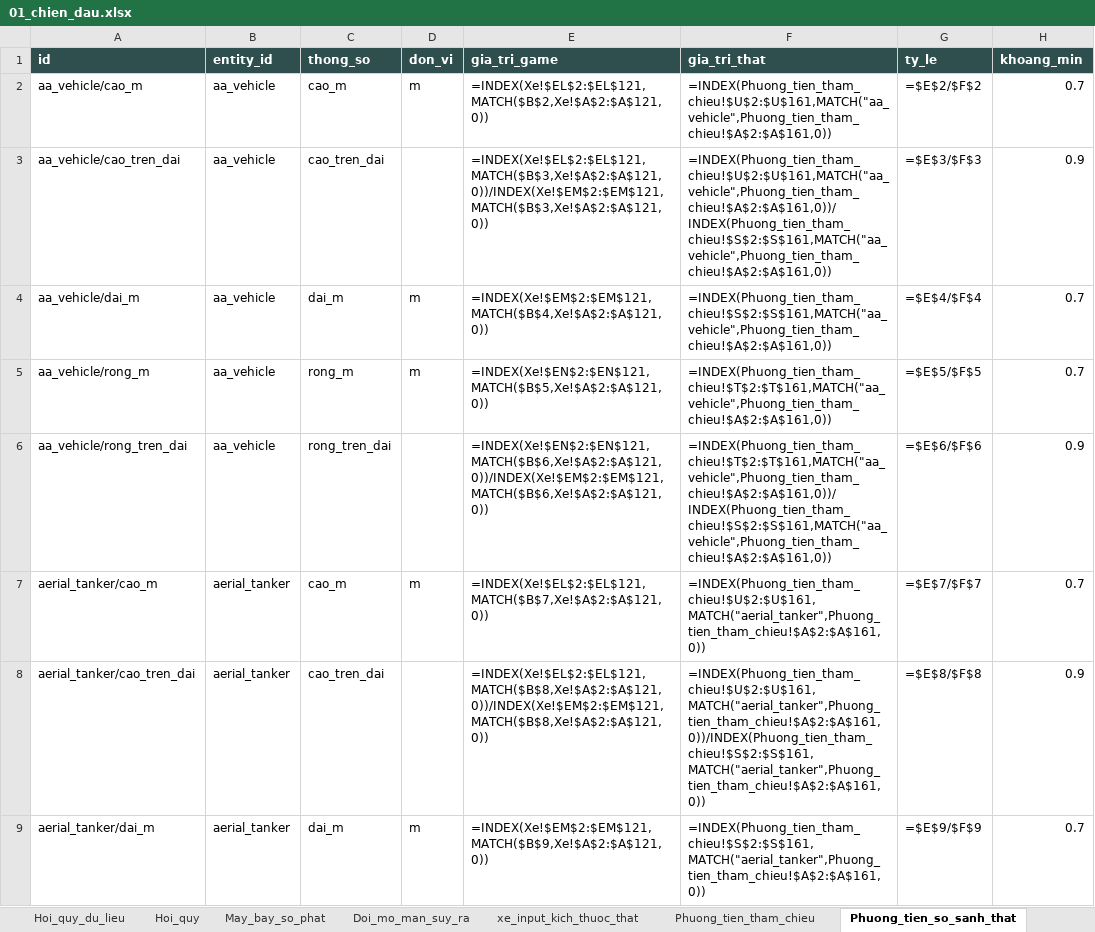
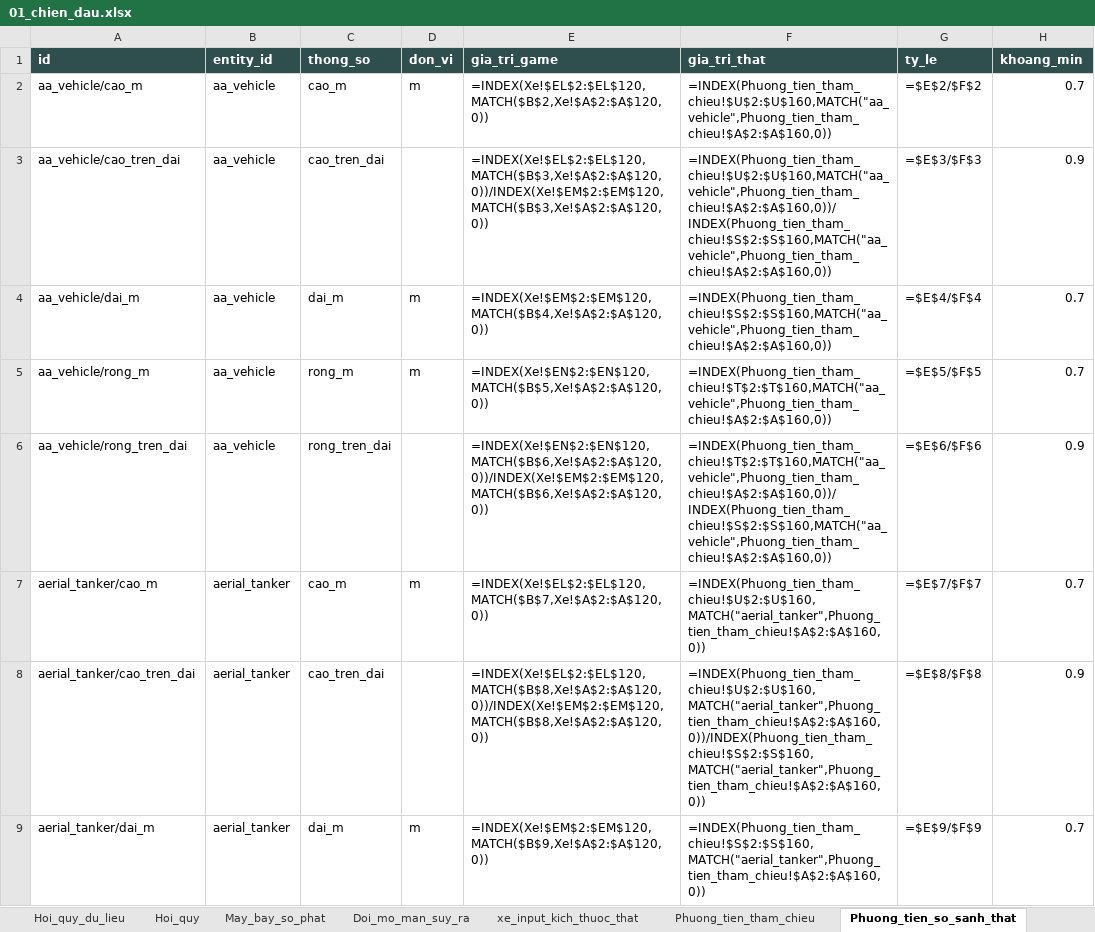
Before and after one commit to Winka173/machine-bridage, an Excel workbook: Docs/export/current/01_chien_dau.xlsx, sheet Phuong_tien_so_sanh_that, drawn as a sheet; only a part is shown; values as stored, in another font and other column widths than the file's, no borders; formulas without a stored value are shown as written; the diff covers the shown part only; the diff names each change by its address in the sheet, - before the commit and + after, or states it on an @@ line.

```diff
--- a/Docs/export/current/01_chien_dau.xlsx (sheet Phuong_tien_so_sanh_that)
+++ b/Docs/export/current/01_chien_dau.xlsx (sheet Phuong_tien_so_sanh_that)
-E2 (gia_tri_game): =INDEX(Xe!$EL$2:$EL$121,MATCH($B$2,Xe!$A$2:$A$121,0))
+E2 (gia_tri_game): =INDEX(Xe!$EL$2:$EL$120,MATCH($B$2,Xe!$A$2:$A$120,0))
-F2 (gia_tri_that): =INDEX(Phuong_tien_tham_chieu!$U$2:$U$161,MATCH("aa_vehicle",Phuong_tien_tham_chieu!$A$2:$A$161,0))
+F2 (gia_tri_that): =INDEX(Phuong_tien_tham_chieu!$U$2:$U$160,MATCH("aa_vehicle",Phuong_tien_tham_chieu!$A$2:$A$160,0))
-E3 (gia_tri_game): =INDEX(Xe!$EL$2:$EL$121,MATCH($B$3,Xe!$A$2:$A$121,0))/INDEX(Xe!$EM$2:$EM$121,MATCH($B$3,Xe!$A$2:$A$121,0))
+E3 (gia_tri_game): =INDEX(Xe!$EL$2:$EL$120,MATCH($B$3,Xe!$A$2:$A$120,0))/INDEX(Xe!$EM$2:$EM$120,MATCH($B$3,Xe!$A$2:$A$120,0))
-F3 (gia_tri_that): =INDEX(Phuong_tien_tham_chieu!$U$2:$U$161,MATCH("aa_vehicle",Phuong_tien_tham_chieu!$A$2:$A$161,0))/INDEX(Phuong_tien_tham_chieu!$S$2:$S$161,MATCH("aa_vehicle",Phuong_tien_tham_chieu!$A$2:$A$161,0))
+F3 (gia_tri_that): =INDEX(Phuong_tien_tham_chieu!$U$2:$U$160,MATCH("aa_vehicle",Phuong_tien_tham_chieu!$A$2:$A$160,0))/INDEX(Phuong_tien_tham_chieu!$S$2:$S$160,MATCH("aa_vehicle",Phuong_tien_tham_chieu!$A$2:$A$160,0))
-E4 (gia_tri_game): =INDEX(Xe!$EM$2:$EM$121,MATCH($B$4,Xe!$A$2:$A$121,0))
+E4 (gia_tri_game): =INDEX(Xe!$EM$2:$EM$120,MATCH($B$4,Xe!$A$2:$A$120,0))
-F4 (gia_tri_that): =INDEX(Phuong_tien_tham_chieu!$S$2:$S$161,MATCH("aa_vehicle",Phuong_tien_tham_chieu!$A$2:$A$161,0))
+F4 (gia_tri_that): =INDEX(Phuong_tien_tham_chieu!$S$2:$S$160,MATCH("aa_vehicle",Phuong_tien_tham_chieu!$A$2:$A$160,0))
-E5 (gia_tri_game): =INDEX(Xe!$EN$2:$EN$121,MATCH($B$5,Xe!$A$2:$A$121,0))
+E5 (gia_tri_game): =INDEX(Xe!$EN$2:$EN$120,MATCH($B$5,Xe!$A$2:$A$120,0))
-F5 (gia_tri_that): =INDEX(Phuong_tien_tham_chieu!$T$2:$T$161,MATCH("aa_vehicle",Phuong_tien_tham_chieu!$A$2:$A$161,0))
+F5 (gia_tri_that): =INDEX(Phuong_tien_tham_chieu!$T$2:$T$160,MATCH("aa_vehicle",Phuong_tien_tham_chieu!$A$2:$A$160,0))
-E6 (gia_tri_game): =INDEX(Xe!$EN$2:$EN$121,MATCH($B$6,Xe!$A$2:$A$121,0))/INDEX(Xe!$EM$2:$EM$121,MATCH($B$6,Xe!$A$2:$A$121,0))
+E6 (gia_tri_game): =INDEX(Xe!$EN$2:$EN$120,MATCH($B$6,Xe!$A$2:$A$120,0))/INDEX(Xe!$EM$2:$EM$120,MATCH($B$6,Xe!$A$2:$A$120,0))
-F6 (gia_tri_that): =INDEX(Phuong_tien_tham_chieu!$T$2:$T$161,MATCH("aa_vehicle",Phuong_tien_tham_chieu!$A$2:$A$161,0))/INDEX(Phuong_tien_tham_chieu!$S$2:$S$161,MATCH("aa_vehicle",Phuong_tien_tham_chieu!$A$2:$A$161,0))
+F6 (gia_tri_that): =INDEX(Phuong_tien_tham_chieu!$T$2:$T$160,MATCH("aa_vehicle",Phuong_tien_tham_chieu!$A$2:$A$160,0))/INDEX(Phuong_tien_tham_chieu!$S$2:$S$160,MATCH("aa_vehicle",Phuong_tien_tham_chieu!$A$2:$A$160,0))
-E7 (gia_tri_game): =INDEX(Xe!$EL$2:$EL$121,MATCH($B$7,Xe!$A$2:$A$121,0))
+E7 (gia_tri_game): =INDEX(Xe!$EL$2:$EL$120,MATCH($B$7,Xe!$A$2:$A$120,0))
-F7 (gia_tri_that): =INDEX(Phuong_tien_tham_chieu!$U$2:$U$161,MATCH("aerial_tanker",Phuong_tien_tham_chieu!$A$2:$A$161,0))
+F7 (gia_tri_that): =INDEX(Phuong_tien_tham_chieu!$U$2:$U$160,MATCH("aerial_tanker",Phuong_tien_tham_chieu!$A$2:$A$160,0))
-E8 (gia_tri_game): =INDEX(Xe!$EL$2:$EL$121,MATCH($B$8,Xe!$A$2:$A$121,0))/INDEX(Xe!$EM$2:$EM$121,MATCH($B$8,Xe!$A$2:$A$121,0))
+E8 (gia_tri_game): =INDEX(Xe!$EL$2:$EL$120,MATCH($B$8,Xe!$A$2:$A$120,0))/INDEX(Xe!$EM$2:$EM$120,MATCH($B$8,Xe!$A$2:$A$120,0))
-F8 (gia_tri_that): =INDEX(Phuong_tien_tham_chieu!$U$2:$U$161,MATCH("aerial_tanker",Phuong_tien_tham_chieu!$A$2:$A$161,0))/INDEX(Phuong_tien_tham_chieu!$S$2:$S$161,MATCH("aerial_tanker",Phuong_tien_tham_chieu!$A$2:$A$161,0))
+F8 (gia_tri_that): =INDEX(Phuong_tien_tham_chieu!$U$2:$U$160,MATCH("aerial_tanker",Phuong_tien_tham_chieu!$A$2:$A$160,0))/INDEX(Phuong_tien_tham_chieu!$S$2:$S$160,MATCH("aerial_tanker",Phuong_tien_tham_chieu!$A$2:$A$160,0))
-E9 (gia_tri_game): =INDEX(Xe!$EM$2:$EM$121,MATCH($B$9,Xe!$A$2:$A$121,0))
+E9 (gia_tri_game): =INDEX(Xe!$EM$2:$EM$120,MATCH($B$9,Xe!$A$2:$A$120,0))
-F9 (gia_tri_that): =INDEX(Phuong_tien_tham_chieu!$S$2:$S$161,MATCH("aerial_tanker",Phuong_tien_tham_chieu!$A$2:$A$161,0))
+F9 (gia_tri_that): =INDEX(Phuong_tien_tham_chieu!$S$2:$S$160,MATCH("aerial_tanker",Phuong_tien_tham_chieu!$A$2:$A$160,0))
```
Also changed, not shown: 522 edited cells elsewhere in this sheet, sheet Xe_suy_ra, sheet Hoi_quy_du_lieu, sheet Phuong_tien_tham_chieu, sheet Xe, sheet May_bay_so_phat, sheet Khac_che, 5 more sheets, other sheet tabs, Docs/export/current/00_index.xlsx, Docs/export/current/02_boss.xlsx, 14 other files.
